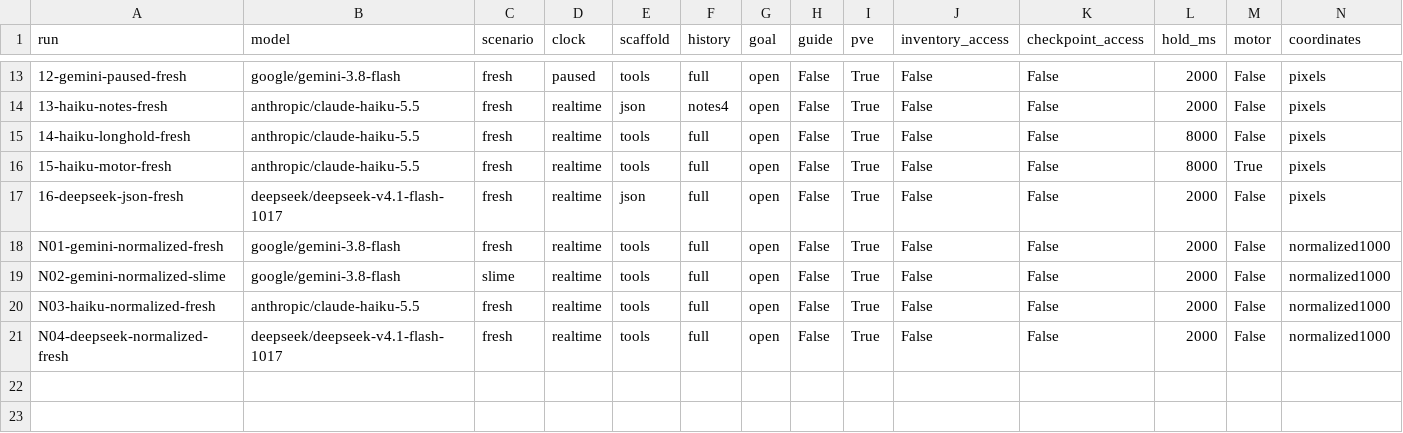
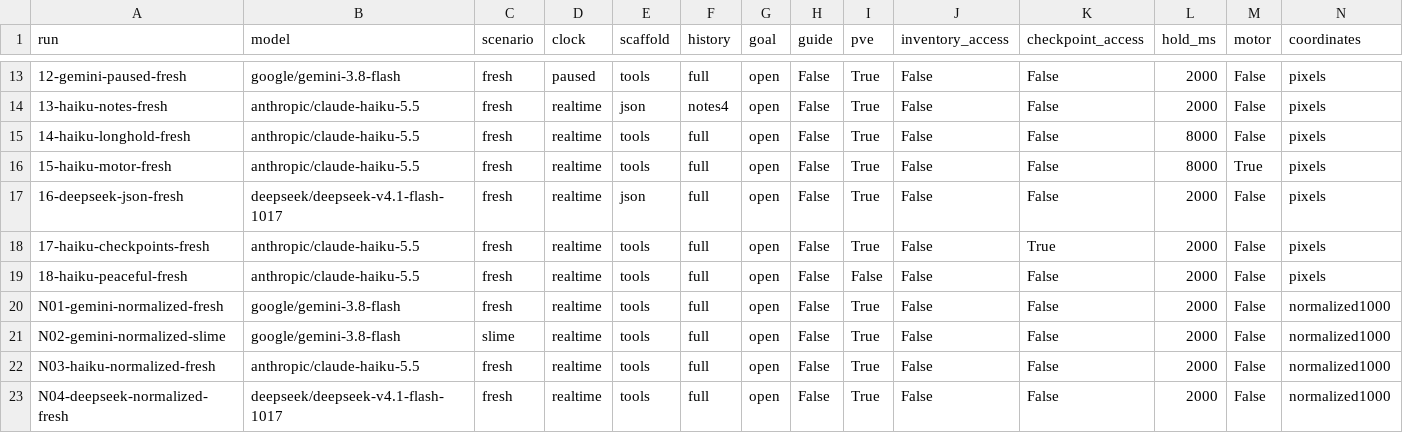
Before and after one commit to MikaVohl/terraria-env, a CSV file: TerrariaBench/experiments/results/screening-01/summary.csv, drawn as a sheet; only a part is shown, gaps mark what is left out; rows hold the shown columns only; the diff names each change by its address in the sheet, - before the commit and + after, or states it on an @@ line.

Commit message:
Record checkpoint-feedback and peaceful gathering trials

```diff
--- a/TerrariaBench/experiments/results/screening-01/summary.csv
+++ b/TerrariaBench/experiments/results/screening-01/summary.csv
+row 18: 17-haiku-checkpoints-fresh | anthropic/claude-haiku-5.5 | fresh | realtime | tools | full | open | False | True | False | True | 2000 | False | pixels
+row 19: 18-haiku-peaceful-fresh | anthropic/claude-haiku-5.5 | fresh | realtime | tools | full | open | False | False | False | False | 2000 | False | pixels
```
Also changed, not shown: 10 other files.
